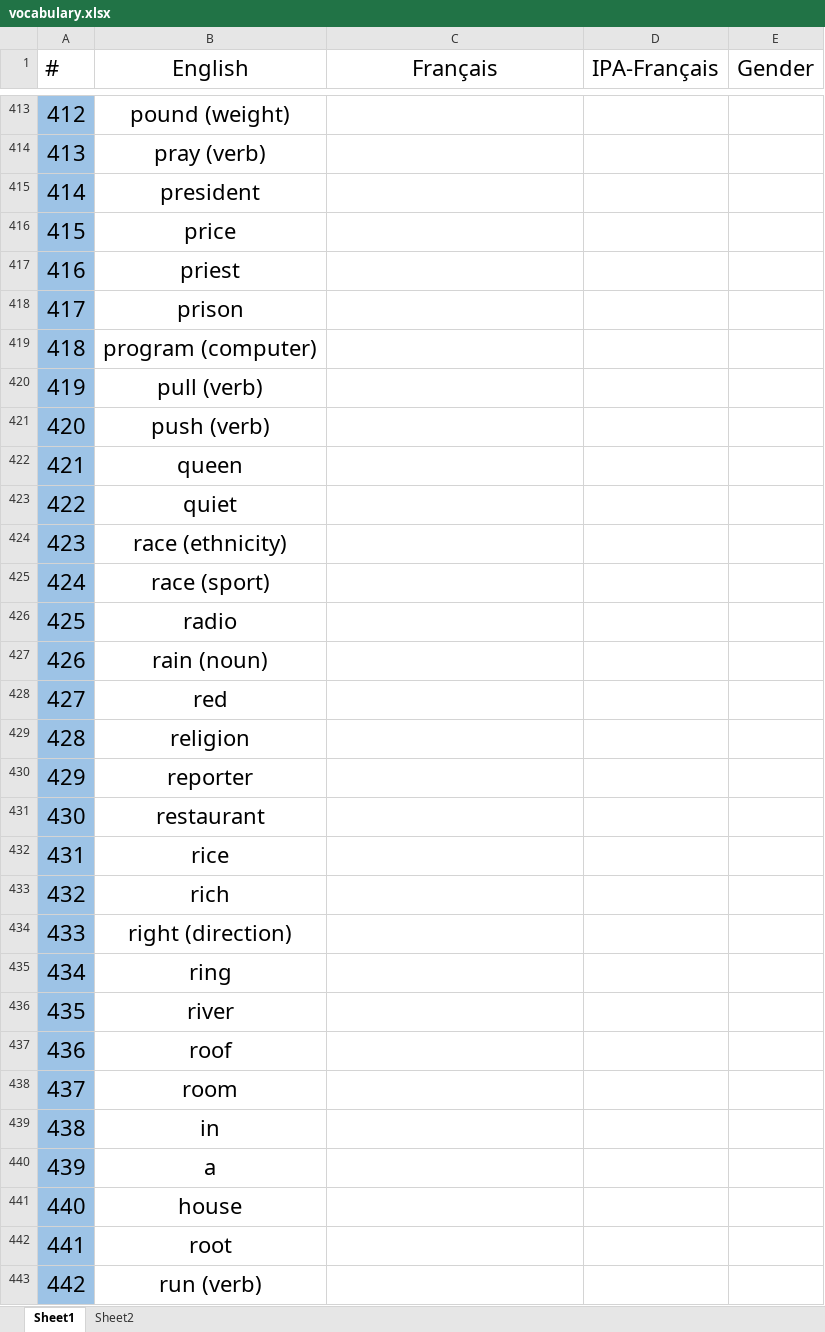
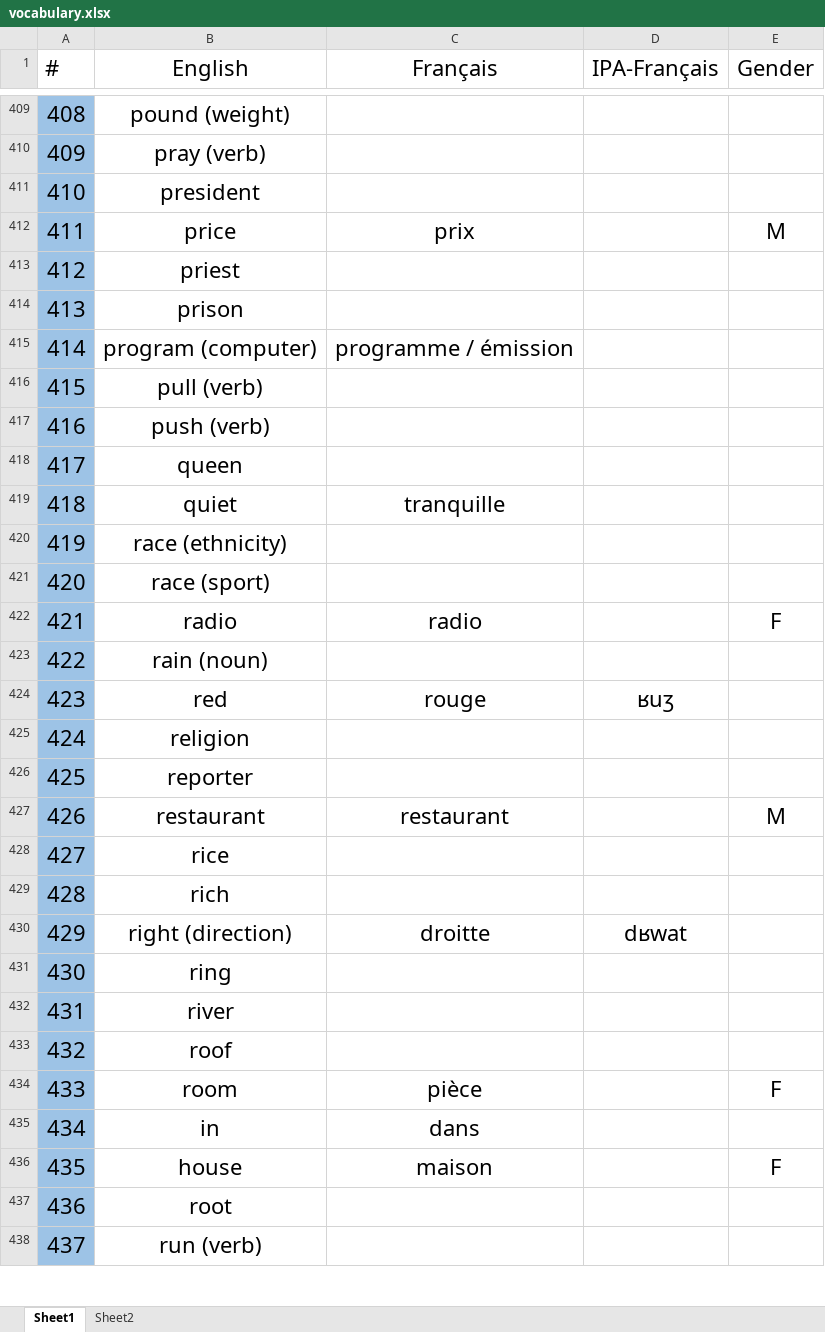
Before and after one commit to lekhacman/french, an Excel workbook: vocabulary.xlsx, sheet Sheet1, drawn as a sheet; only a part is shown, gaps mark what is left out; values as stored, in another font and other column widths than the file's, no borders; removed rows and columns are numbered as before the commit, all else as after; the diff covers the shown part only; the diff names each change by its address in the sheet, - before the commit and + after, or states it on an @@ line.

```diff
--- a/vocabulary.xlsx (sheet Sheet1)
+++ b/vocabulary.xlsx (sheet Sheet1)
@@ column A (#) renumbered between rows 81 and 625 @@
-C412 (Français): (empty)
+C412 (Français): prix
-E412 (Gender): (empty)
+E412 (Gender): M
-C415 (Français): (empty)
+C415 (Français): programme / émission
-C419 (Français): (empty)
+C419 (Français): tranquille
-C422 (Français): (empty)
+C422 (Français): radio
-E422 (Gender): (empty)
+E422 (Gender): F
-C424 (Français): (empty)
+C424 (Français): rouge
-D424 (IPA-Français): (empty)
+D424 (IPA-Français): ʁuʒ
-C427 (Français): (empty)
+C427 (Français): restaurant
-E427 (Gender): (empty)
+E427 (Gender): M
-C430 (Français): (empty)
+C430 (Français): droitte
-D430 (IPA-Français): (empty)
+D430 (IPA-Français): dʁwat
-C434 (Français): (empty)
+C434 (Français): pièce
-E434 (Gender): (empty)
+E434 (Gender): F
-C435 (Français): (empty)
+C435 (Français): dans
-row 440: 439 | a
-C436 (Français): (empty)
+C436 (Français): maison
-E436 (Gender): (empty)
+E436 (Gender): F
```
Also changed, not shown: 36 added rows, 34 removed rows, 237 edited cells and cell formats elsewhere in this sheet, sheet Sheet2.
